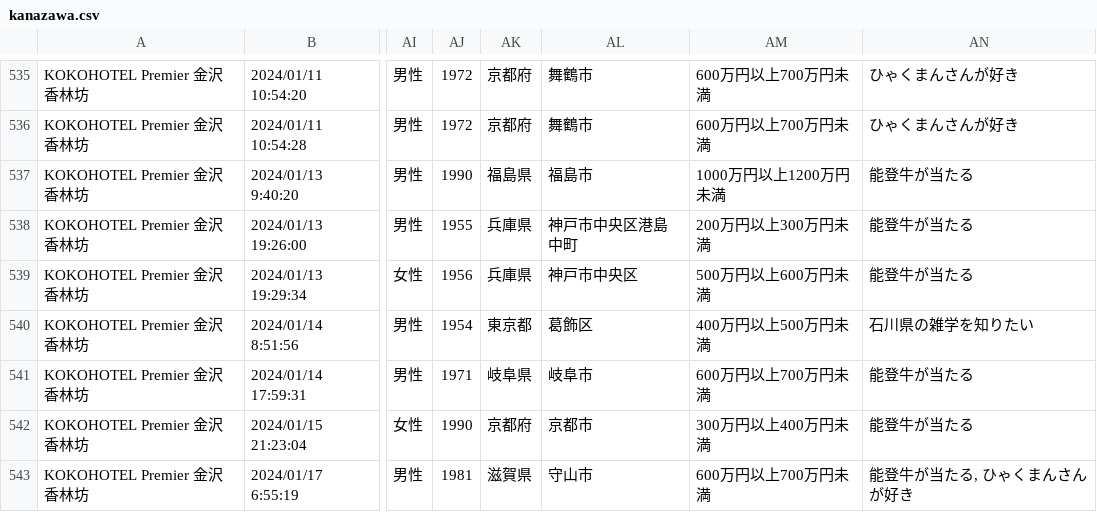
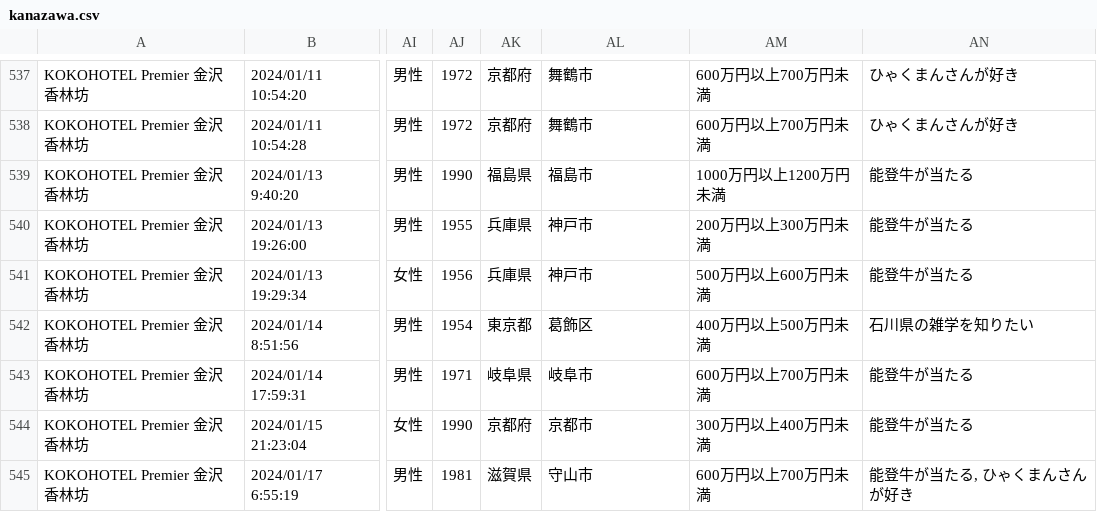
Before and after one commit to code4fukui/ishikawa-kanko-survey, a CSV file: kanazawa.csv, drawn as a sheet; only a part is shown, gaps mark what is left out; addresses are those after the commit; the diff covers the shown part only; the diff names each change by its address in the sheet, - before the commit and + after, or states it on an @@ line.

Commit message:
update data

```diff
--- a/kanazawa.csv
+++ b/kanazawa.csv
-AL540: 神戸市中央区港島中町
+AL540: 神戸市
-AL541: 神戸市中央区
+AL541: 神戸市
```
Also changed, not shown: 2 added rows and 8 edited cells elsewhere in this file, kaga.csv, noto.csv, 1 other file.
